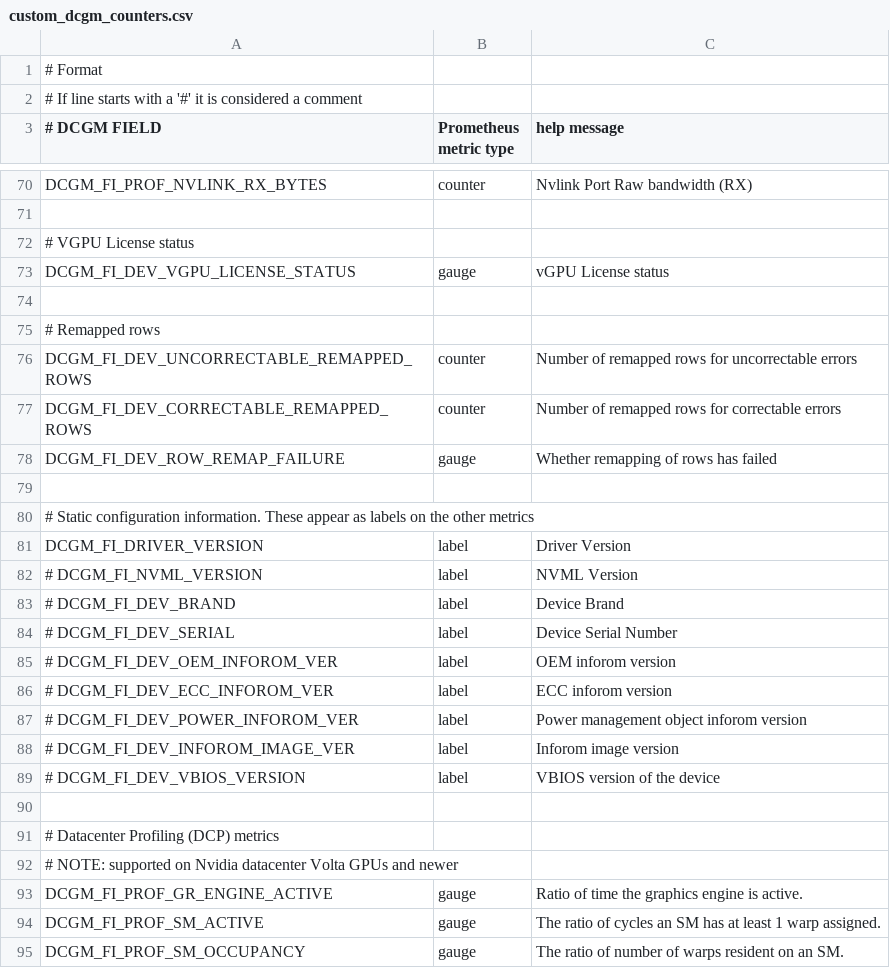
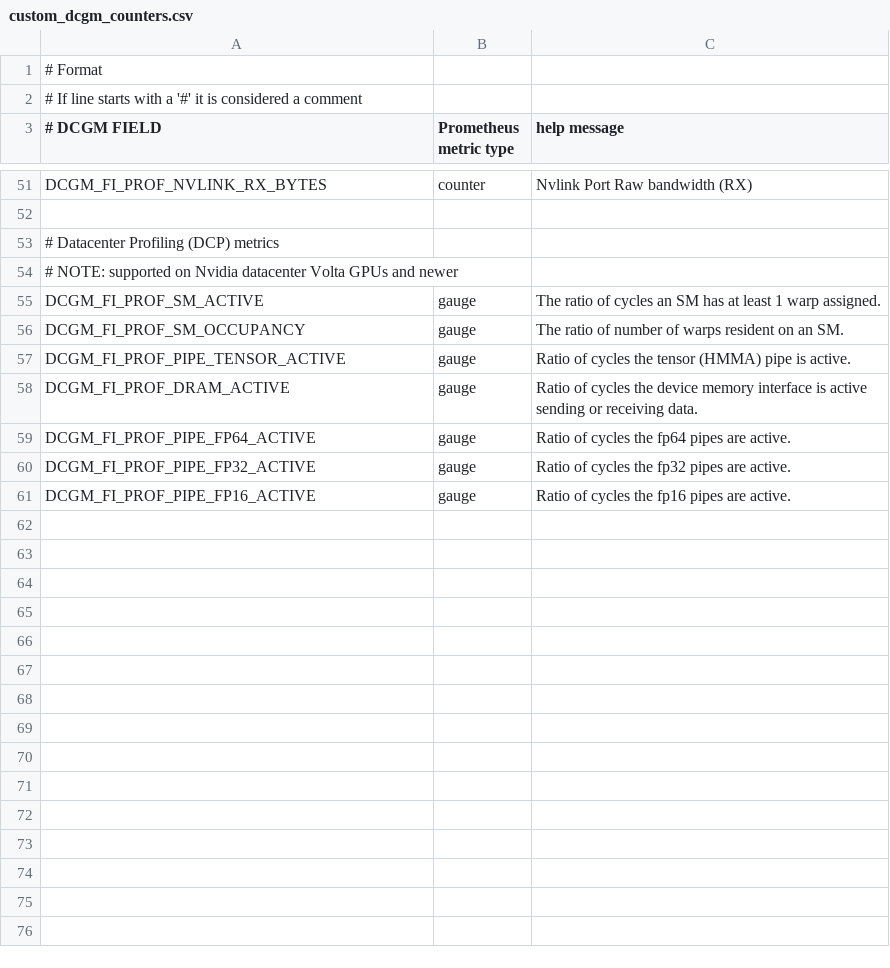
Before and after one commit to Azure/cyclecloud-monitoring, a CSV file: specs/default/cluster-init/files/custom_dcgm_counters.csv, drawn as a sheet; only a part is shown, gaps mark what is left out; the shorter side is filled out with more unchanged rows; removed rows and columns are numbered as before the commit, all else as after; the diff covers the shown part only; the diff names each change by its address in the sheet, - before the commit and + after, or states it on an @@ line.

Commit message:
removed unused collectors from node exporter start up script, removed scaling frequency references from dashboards & also removed unused dcgm metrics from custom dcgm file

```diff
--- a/specs/default/cluster-init/files/custom_dcgm_counters.csv
+++ b/specs/default/cluster-init/files/custom_dcgm_counters.csv
-row 72: # VGPU License status
-row 73: DCGM_FI_DEV_VGPU_LICENSE_STATUS | gauge | vGPU License status
-row 74: (empty)
-row 75: # Remapped rows
-row 76: DCGM_FI_DEV_UNCORRECTABLE_REMAPPED_ROWS | counter | Number of remapped rows for uncorrectable errors
-row 77: DCGM_FI_DEV_CORRECTABLE_REMAPPED_ROWS | counter | Number of remapped rows for correctable errors
-row 78: DCGM_FI_DEV_ROW_REMAP_FAILURE | gauge | Whether remapping of rows has failed
-row 79: (empty)
-row 80: # Static configuration information. These appear as labels on the other metrics
-row 81: DCGM_FI_DRIVER_VERSION | label | Driver Version
-row 82: # DCGM_FI_NVML_VERSION | label | NVML Version
-row 83: # DCGM_FI_DEV_BRAND | label | Device Brand
-row 84: # DCGM_FI_DEV_SERIAL | label | Device Serial Number
-row 85: # DCGM_FI_DEV_OEM_INFOROM_VER | label | OEM inforom version
-row 86: # DCGM_FI_DEV_ECC_INFOROM_VER | label | ECC inforom version
-row 87: # DCGM_FI_DEV_POWER_INFOROM_VER | label | Power management object inforom version
-row 88: # DCGM_FI_DEV_INFOROM_IMAGE_VER | label | Inforom image version
-row 89: # DCGM_FI_DEV_VBIOS_VERSION | label | VBIOS version of the device
-row 90: (empty)
-row 93: DCGM_FI_PROF_GR_ENGINE_ACTIVE | gauge | Ratio of time the graphics engine is active.
```
Also changed, not shown: 33 removed rows, 1 moved row and 2 edited cells elsewhere in this file, 6 other files.
